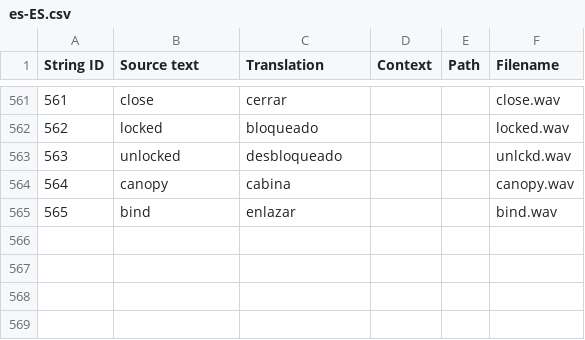
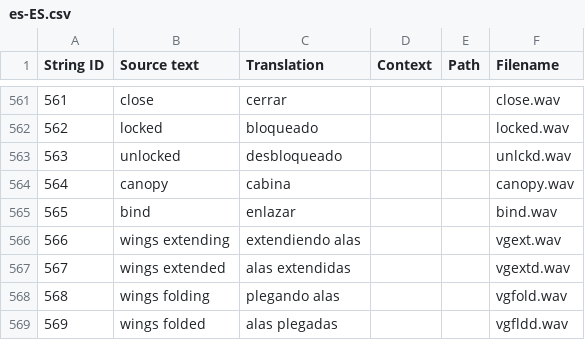
Before and after one commit to EdgeTX/edgetx-sdcard-sounds, a CSV file: voices/es-ES.csv, drawn as a sheet; only a part is shown, gaps mark what is left out; the diff names each change by its address in the sheet, - before the commit and + after, or states it on an @@ line.

Commit message:
tts: add variable geometry wing prompts
Add additional TTS prompts for variable geometry wings (extending/folding states), such as F14 aircraft.

Includes English and Spanish SD card CSV updates.

```diff
--- a/voices/es-ES.csv
+++ b/voices/es-ES.csv
+row 566: 566 | wings extending | extendiendo alas |  |  | vgext.wav
+row 567: 567 | wings extended | alas extendidas |  |  | vgextd.wav
+row 568: 568 | wings folding | plegando alas |  |  | vgfold.wav
+row 569: 569 | wings folded | alas plegadas |  |  | vgfldd.wav
```
Also changed, not shown: voices/en-GB.csv.
